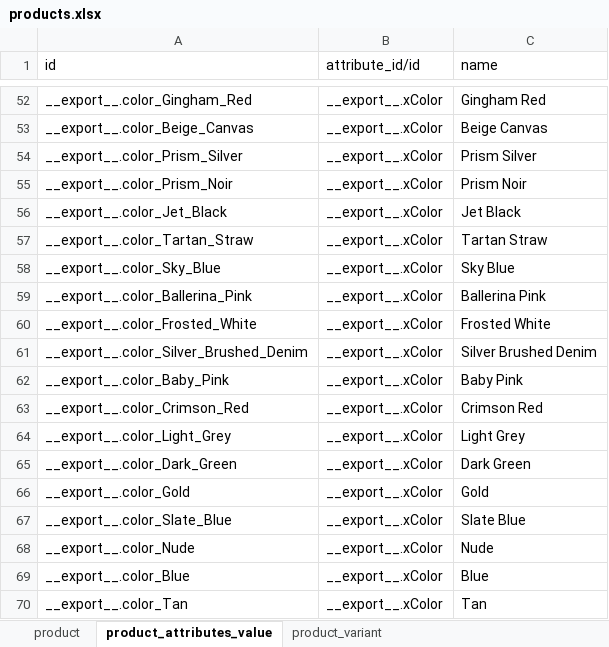
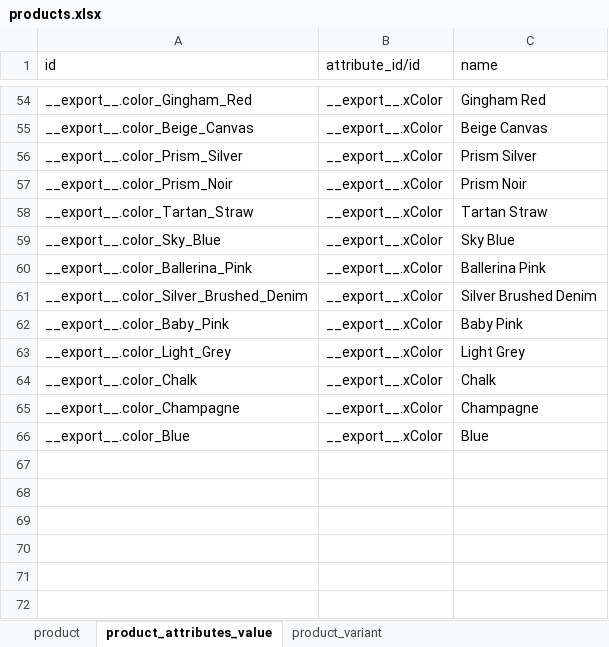
Before and after one commit to Paing0/web-scraping, an Excel workbook: server/src/data/xlsx/products.xlsx, sheet product_attributes_value, drawn as a sheet; only a part is shown, gaps mark what is left out; values as stored, in another font and other column widths than the file's, no borders; removed rows and columns are numbered as before the commit, all else as after; the diff covers the shown part only; the diff names each change by its address in the sheet, - before the commit and + after, or states it on an @@ line.

```diff
--- a/server/src/data/xlsx/products.xlsx (sheet product_attributes_value)
+++ b/server/src/data/xlsx/products.xlsx (sheet product_attributes_value)
@@ row 56 moved to row 36: __export__.color_Jet_Black @@
-row 60: __export__.color_Frosted_White | __export__.xColor | Frosted White
-row 63: __export__.color_Crimson_Red | __export__.xColor | Crimson Red
-row 65: __export__.color_Dark_Green | __export__.xColor | Dark Green
-A64 (id): __export__.color_Gold
+A64 (id): __export__.color_Chalk
-C64 (name): Gold
+C64 (name): Chalk
-row 67: __export__.color_Slate_Blue | __export__.xColor | Slate Blue
-row 68: __export__.color_Nude | __export__.xColor | Nude
+row 65: __export__.color_Champagne | __export__.xColor | Champagne
@@ row 70 moved to row 34: __export__.color_Tan @@
```
Also changed, not shown: 2 added rows, 2 removed rows, 22 moved rows and 2 edited cells elsewhere in this sheet, sheet product, sheet product_variant, 7 other files.
